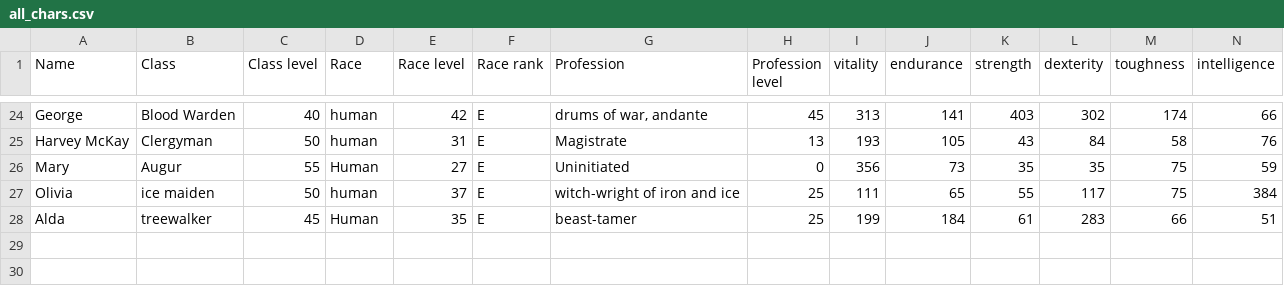
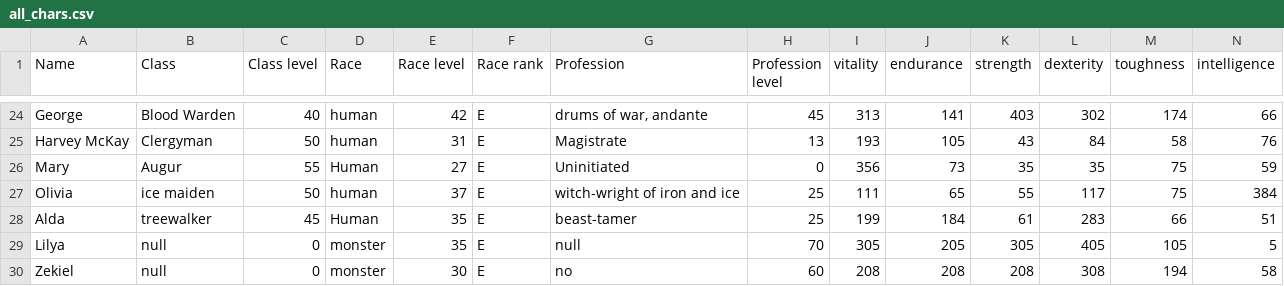
Before and after one commit to Zandolfus/Aspects-of-Power, a CSV file: python/all_chars.csv, drawn as a sheet; only a part is shown, gaps mark what is left out; rows hold the shown columns only; the diff names each change by its address in the sheet, - before the commit and + after, or states it on an @@ line.

Commit message:
added more npcs

```diff
--- a/python/all_chars.csv
+++ b/python/all_chars.csv
+row 29: Lilya | null | 0 | monster | 35 | E | null | 70 | 305 | 205 | 305 | 405 | 105 | 5
+row 30: Zekiel | null | 0 | monster | 30 | E | no | 60 | 208 | 208 | 208 | 308 | 194 | 58
```
